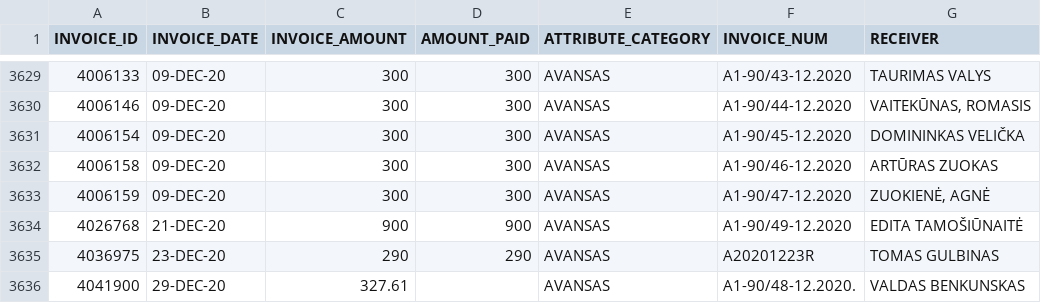
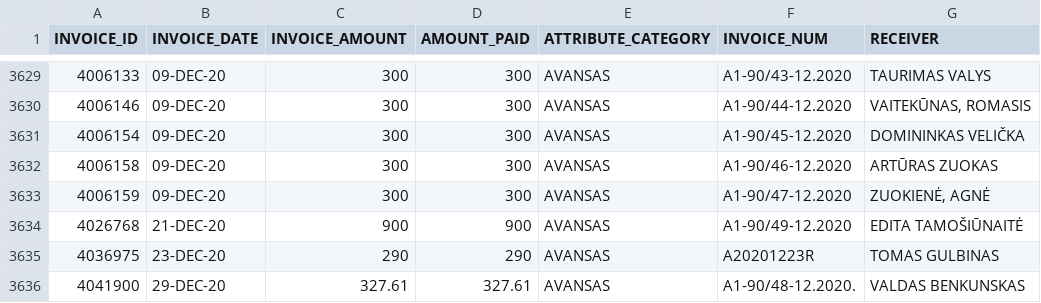
Before and after one commit to vilnius/biudzetas, a CSV file: data/8_ismokos_tarybos_nariams.csv, drawn as a sheet; only a part is shown, gaps mark what is left out.

```diff
--- a/data/8_ismokos_tarybos_nariams.csv
+++ b/data/8_ismokos_tarybos_nariams.csv
@@ -3635,2 +3635,2 @@ INVOICE_ID,INVOICE_DATE,INVOICE_AMOUNT,AMOUNT_PAID,ATTRIBUTE_CATEGORY,INVOICE_NU
 4036975,23-DEC-20,290,290,AVANSAS,A20201223R,"TOMAS GULBINAS"
-4041900,29-DEC-20,327.61,,AVANSAS,A1-90/48-12.2020.,"VALDAS BENKUNSKAS"
+4041900,29-DEC-20,327.61,327.61,AVANSAS,A1-90/48-12.2020.,"VALDAS BENKUNSKAS"
```
Also changed, not shown: data/16_vms_samatu_klasifikatorius.csv, data/6_biudzeto_iplauku_suvestine.csv, 6 other files.
